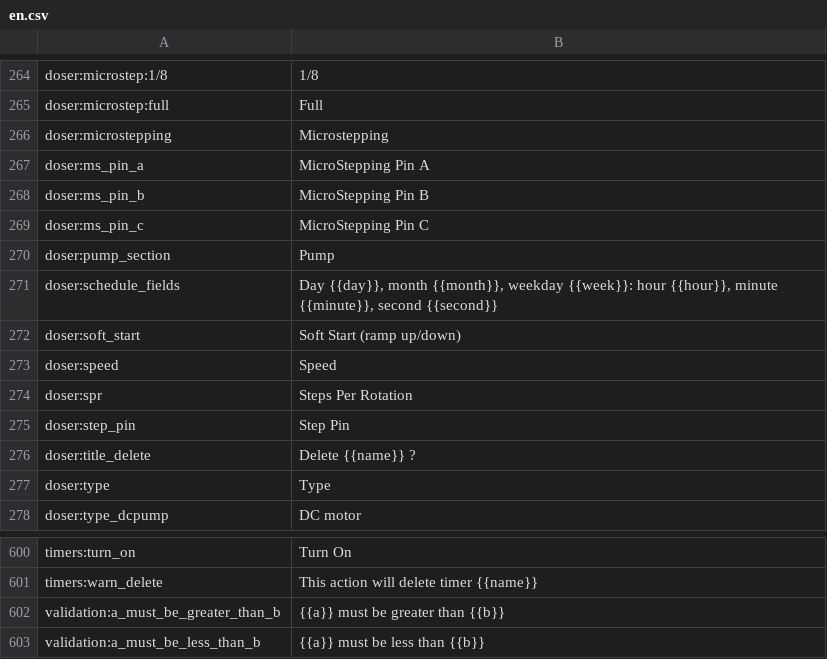
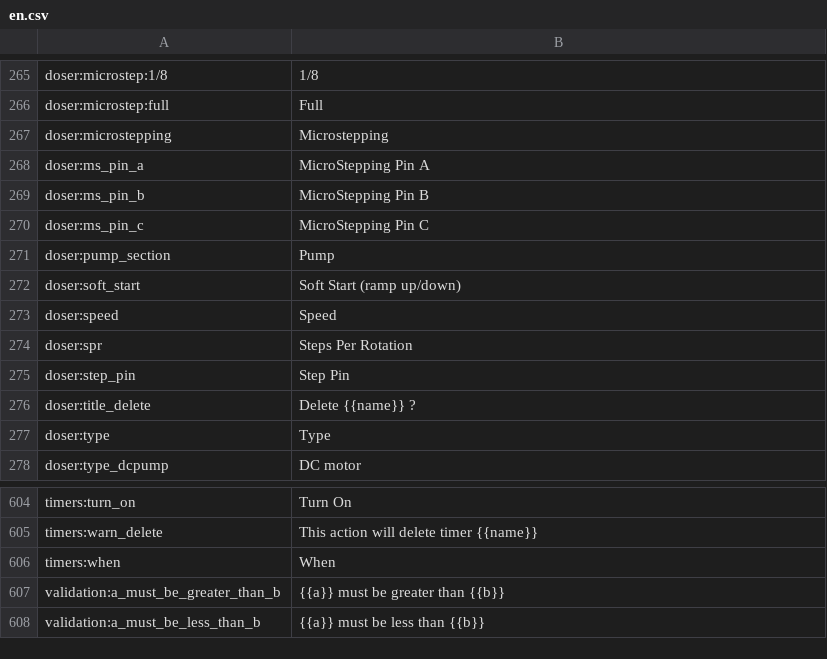
Before and after one commit to reef-pi/reef-pi, a CSV file: front-end/assets/translations/en.csv, drawn as a sheet; only a part is shown, gaps mark what is left out; removed rows and columns are numbered as before the commit, all else as after; the diff covers the shown part only; the diff names each change by its address in the sheet, - before the commit and + after, or states it on an @@ line.

Commit message:
[Codex design] Timers list summary and separate edit (#3328)

```diff
--- a/front-end/assets/translations/en.csv
+++ b/front-end/assets/translations/en.csv
-row 271: doser:schedule_fields | Day {{day}}, month {{month}}, weekday {{week}}: hour {{hour}}, minute {{minute}}, second {{second}}
+row 606: timers:when | When
```
Also changed, not shown: 7 added rows and 2 removed rows elsewhere in this file, front-end/assets/translations/de.csv, front-end/assets/translations/es.csv, 26 other files.
